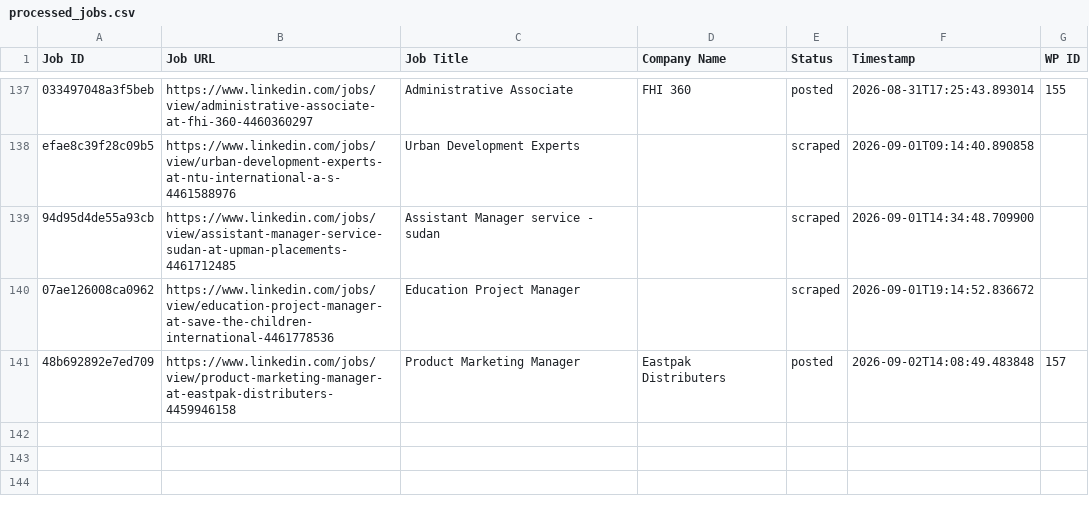
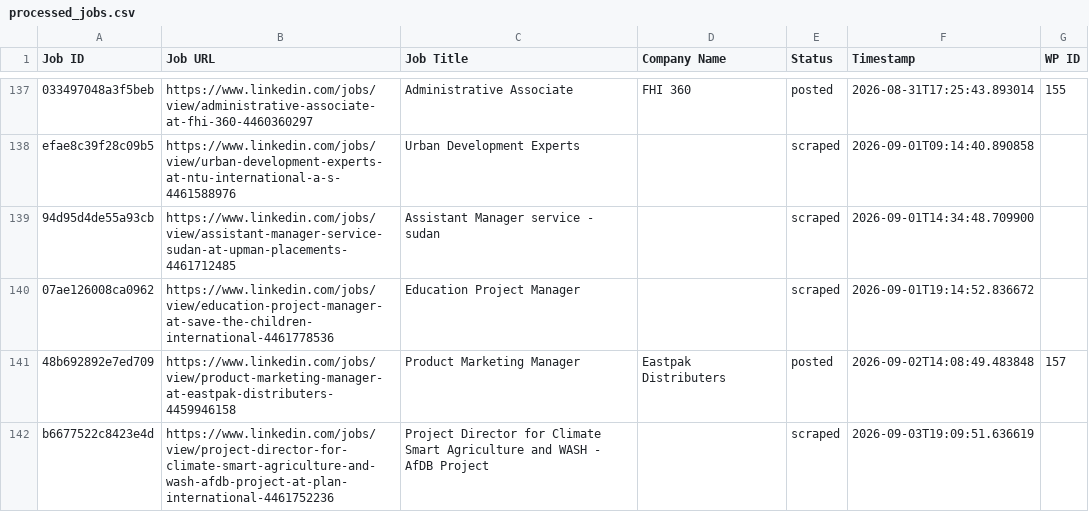
Before and after one commit to innovationinc2000/ss, a CSV file: processed_jobs.csv, drawn as a sheet; only a part is shown, gaps mark what is left out; the diff names each change by its address in the sheet, - before the commit and + after, or states it on an @@ line.

```diff
--- a/processed_jobs.csv
+++ b/processed_jobs.csv
+row 142: b6677522c8423e4d | https://www.linkedin.com/jobs/view/project-director-for-climate-smart-agriculture-and-wash-afdb-project-at-plan-international-4461752236 | Project Director for Climate Smart Agriculture and WASH - AfDB Project |  | scraped | 2026-09-03T19:09:51.636619
```
